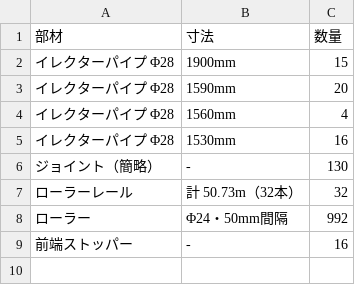
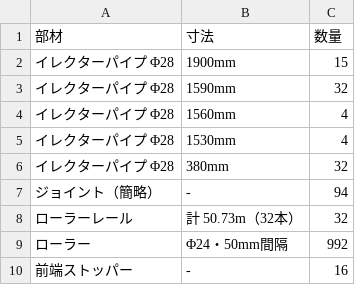
Before and after one commit to LexxPluss/lexxmoma-tools, a CSV file: cad/shooter-space/out/A_conventional_bom.csv, drawn as a sheet.

```diff
--- a/cad/shooter-space/out/A_conventional_bom.csv
+++ b/cad/shooter-space/out/A_conventional_bom.csv
@@ -2,6 +2,7 @@
 イレクターパイプ Φ28,1900mm,15
-イレクターパイプ Φ28,1590mm,20
+イレクターパイプ Φ28,1590mm,32
 イレクターパイプ Φ28,1560mm,4
-イレクターパイプ Φ28,1530mm,16
-ジョイント（簡略）,-,130
+イレクターパイプ Φ28,1530mm,4
+イレクターパイプ Φ28,380mm,32
+ジョイント（簡略）,-,94
 ローラーレール,計 50.73m（32本）,32
```
Also changed, not shown: 31 other files.
